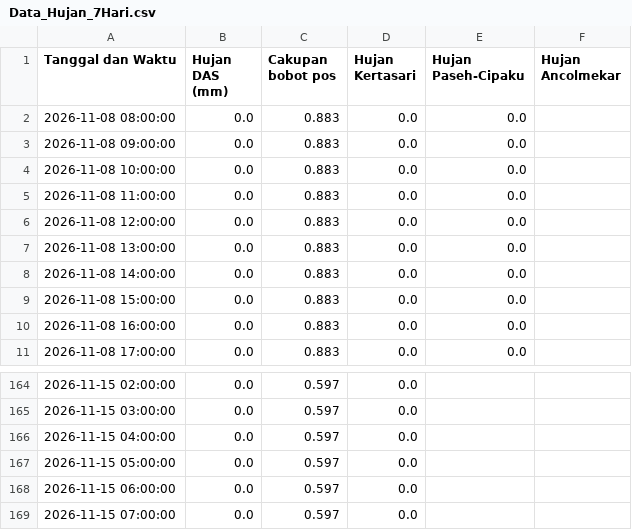
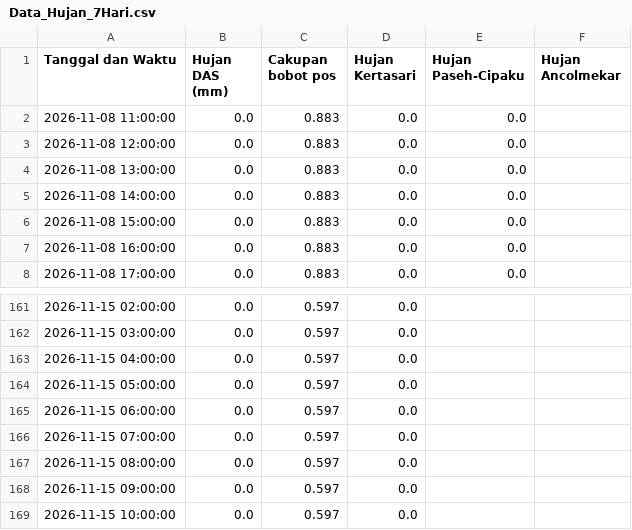
Before and after one commit to ajuneuh/prediksi-majalaya, a CSV file: Data_Hujan_7Hari.csv, drawn as a sheet; only a part is shown, gaps mark what is left out; removed rows and columns are numbered as before the commit, all else as after; the diff names each change by its address in the sheet, - before the commit and + after, or states it on an @@ line.

```diff
--- a/Data_Hujan_7Hari.csv
+++ b/Data_Hujan_7Hari.csv
-row 2: 2026-11-08 08:00:00 | 0.0 | 0.883 | 0.0 | 0.0
-row 3: 2026-11-08 09:00:00 | 0.0 | 0.883 | 0.0 | 0.0
-row 4: 2026-11-08 10:00:00 | 0.0 | 0.883 | 0.0 | 0.0
+row 167: 2026-11-15 08:00:00 | 0.0 | 0.597 | 0.0
+row 168: 2026-11-15 09:00:00 | 0.0 | 0.597 | 0.0
+row 169: 2026-11-15 10:00:00 | 0.0 | 0.597 | 0.0
```
Also changed, not shown: Data_Debit_7Hari.csv, Prediksi_Debit_24Jam.csv, 5 other files.
